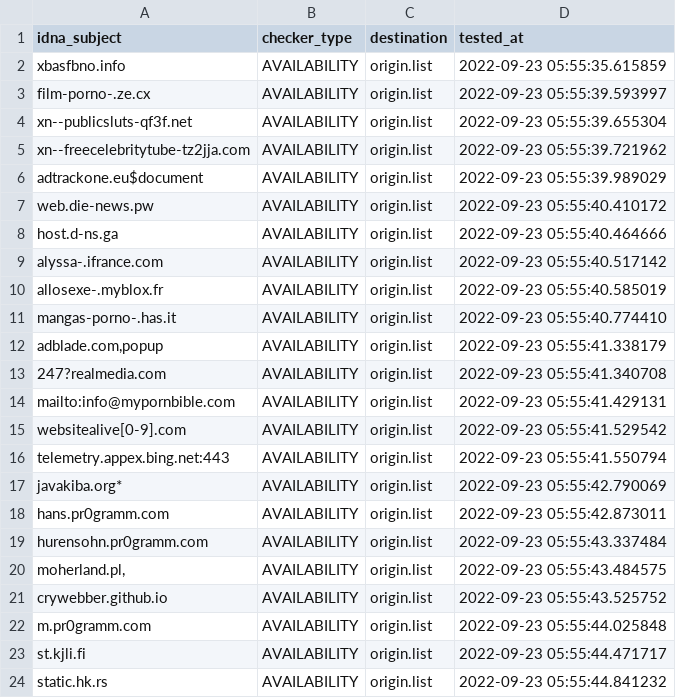
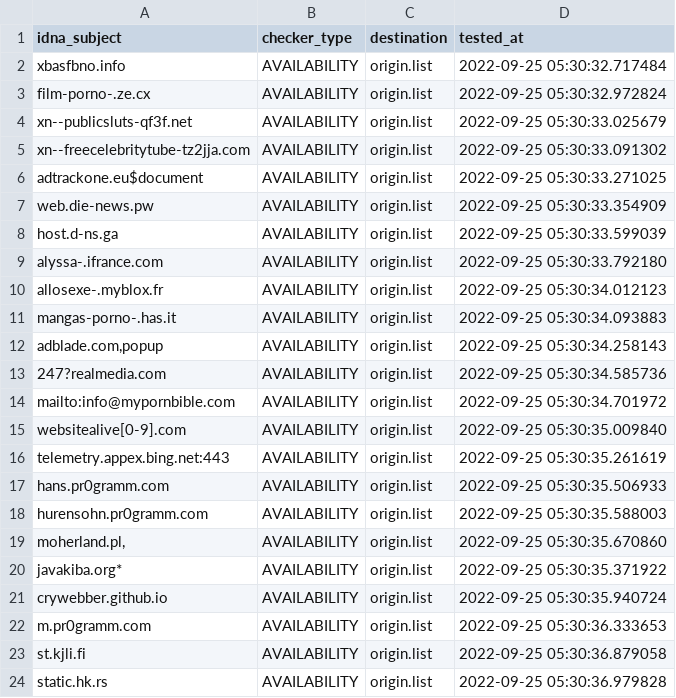
Before and after one commit to dead-hosts/repository-structure, a CSV file: .pyfunceble/inactive.csv, drawn as a sheet.

```diff
--- a/.pyfunceble/inactive.csv
+++ b/.pyfunceble/inactive.csv
@@ -1,24 +1,24 @@
 idna_subject,checker_type,destination,tested_at
-xbasfbno.info,AVAILABILITY,origin.list,2022-09-23 05:55:35.615859
-film-porno-.ze.cx,AVAILABILITY,origin.list,2022-09-23 05:55:39.593997
-xn--publicsluts-qf3f.net,AVAILABILITY,origin.list,2022-09-23 05:55:39.655304
-xn--freecelebritytube-tz2jja.com,AVAILABILITY,origin.list,2022-09-23 05:55:39.721962
-adtrackone.eu$document,AVAILABILITY,origin.list,2022-09-23 05:55:39.989029
-web.die-news.pw,AVAILABILITY,origin.list,2022-09-23 05:55:40.410172
-host.d-ns.ga,AVAILABILITY,origin.list,2022-09-23 05:55:40.464666
-alyssa-.ifrance.com,AVAILABILITY,origin.list,2022-09-23 05:55:40.517142
-allosexe-.myblox.fr,AVAILABILITY,origin.list,2022-09-23 05:55:40.585019
-mangas-porno-.has.it,AVAILABILITY,origin.list,2022-09-23 05:55:40.774410
-"adblade.com,popup",AVAILABILITY,origin.list,2022-09-23 05:55:41.338179
-247?realmedia.com,AVAILABILITY,origin.list,2022-09-23 05:55:41.340708
-mailto:info@mypornbible.com,AVAILABILITY,origin.list,2022-09-23 05:55:41.429131
-websitealive[0-9].com,AVAILABILITY,origin.list,2022-09-23 05:55:41.529542
-telemetry.appex.bing.net:443,AVAILABILITY,origin.list,2022-09-23 05:55:41.550794
-javakiba.org*,AVAILABILITY,origin.list,2022-09-23 05:55:42.790069
-hans.pr0gramm.com,AVAILABILITY,origin.list,2022-09-23 05:55:42.873011
-hurensohn.pr0gramm.com,AVAILABILITY,origin.list,2022-09-23 05:55:43.337484
-"moherland.pl,",AVAILABILITY,origin.list,2022-09-23 05:55:43.484575
-crywebber.github.io,AVAILABILITY,origin.list,2022-09-23 05:55:43.525752
-m.pr0gramm.com,AVAILABILITY,origin.list,2022-09-23 05:55:44.025848
-st.kjli.fi,AVAILABILITY,origin.list,2022-09-23 05:55:44.471717
-static.hk.rs,AVAILABILITY,origin.list,2022-09-23 05:55:44.841232
+xbasfbno.info,AVAILABILITY,origin.list,2022-09-25 05:30:32.717484
+film-porno-.ze.cx,AVAILABILITY,origin.list,2022-09-25 05:30:32.972824
+xn--publicsluts-qf3f.net,AVAILABILITY,origin.list,2022-09-25 05:30:33.025679
+xn--freecelebritytube-tz2jja.com,AVAILABILITY,origin.list,2022-09-25 05:30:33.091302
+adtrackone.eu$document,AVAILABILITY,origin.list,2022-09-25 05:30:33.271025
+web.die-news.pw,AVAILABILITY,origin.list,2022-09-25 05:30:33.354909
+host.d-ns.ga,AVAILABILITY,origin.list,2022-09-25 05:30:33.599039
+alyssa-.ifrance.com,AVAILABILITY,origin.list,2022-09-25 05:30:33.792180
+allosexe-.myblox.fr,AVAILABILITY,origin.list,2022-09-25 05:30:34.012123
+mangas-porno-.has.it,AVAILABILITY,origin.list,2022-09-25 05:30:34.093883
+"adblade.com,popup",AVAILABILITY,origin.list,2022-09-25 05:30:34.258143
+247?realmedia.com,AVAILABILITY,origin.list,2022-09-25 05:30:34.585736
+mailto:info@mypornbible.com,AVAILABILITY,origin.list,2022-09-25 05:30:34.701972
+websitealive[0-9].com,AVAILABILITY,origin.list,2022-09-25 05:30:35.009840
+telemetry.appex.bing.net:443,AVAILABILITY,origin.list,2022-09-25 05:30:35.261619
+hans.pr0gramm.com,AVAILABILITY,origin.list,2022-09-25 05:30:35.506933
+hurensohn.pr0gramm.com,AVAILABILITY,origin.list,2022-09-25 05:30:35.588003
+"moherland.pl,",AVAILABILITY,origin.list,2022-09-25 05:30:35.670860
+javakiba.org*,AVAILABILITY,origin.list,2022-09-25 05:30:35.371922
+crywebber.github.io,AVAILABILITY,origin.list,2022-09-25 05:30:35.940724
+m.pr0gramm.com,AVAILABILITY,origin.list,2022-09-25 05:30:36.333653
+st.kjli.fi,AVAILABILITY,origin.list,2022-09-25 05:30:36.879058
+static.hk.rs,AVAILABILITY,origin.list,2022-09-25 05:30:36.979828
```
Also changed, not shown: 11 other files.
